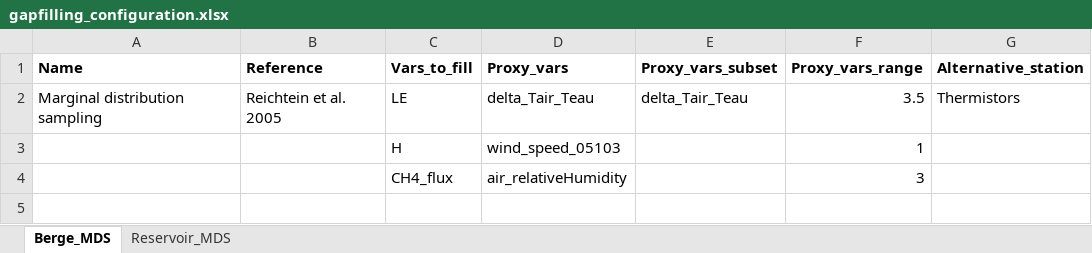
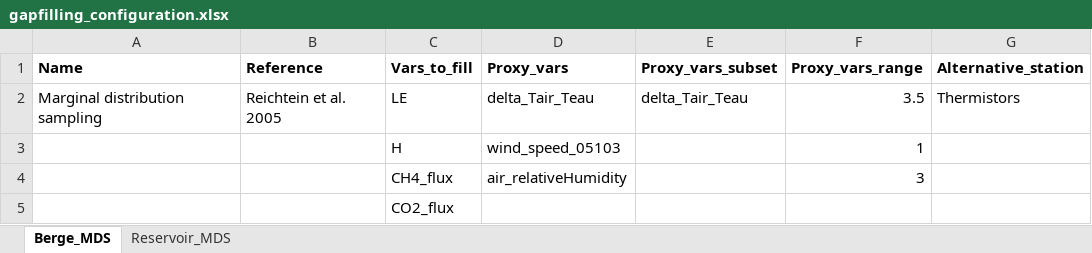
Before and after one commit to AntoineThiboult/Ro2_data_worflow, an Excel workbook: Config/GapFillingConfig/gapfilling_configuration.xlsx, sheet Berge_MDS, drawn as a sheet; only a part is shown; values as stored, in another font and other column widths than the file's, no borders; the diff names each change by its address in the sheet, - before the commit and + after, or states it on an @@ line.

```diff
--- a/Config/GapFillingConfig/gapfilling_configuration.xlsx (sheet Berge_MDS)
+++ b/Config/GapFillingConfig/gapfilling_configuration.xlsx (sheet Berge_MDS)
-C5 (Vars_to_fill): (empty)
+C5 (Vars_to_fill): CO2_flux
```
Also changed, not shown: Resources/EmpreinteVariableDescription.xlsx, 2 other files.
